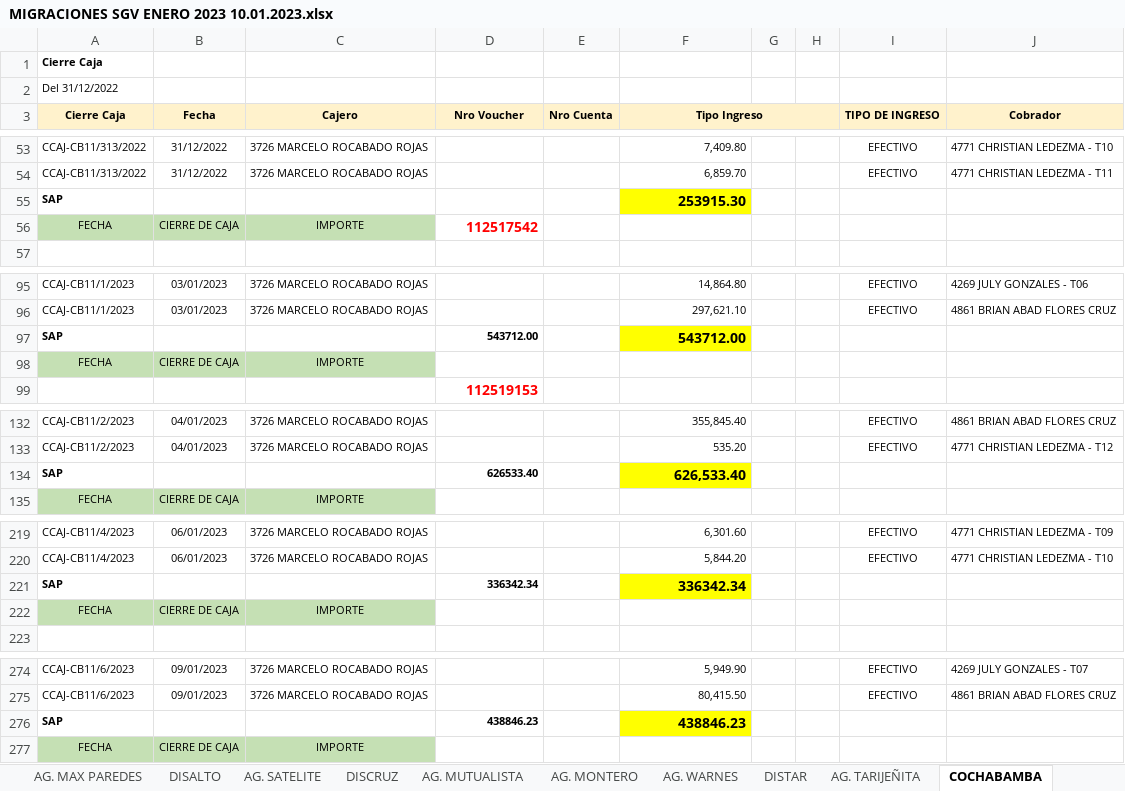
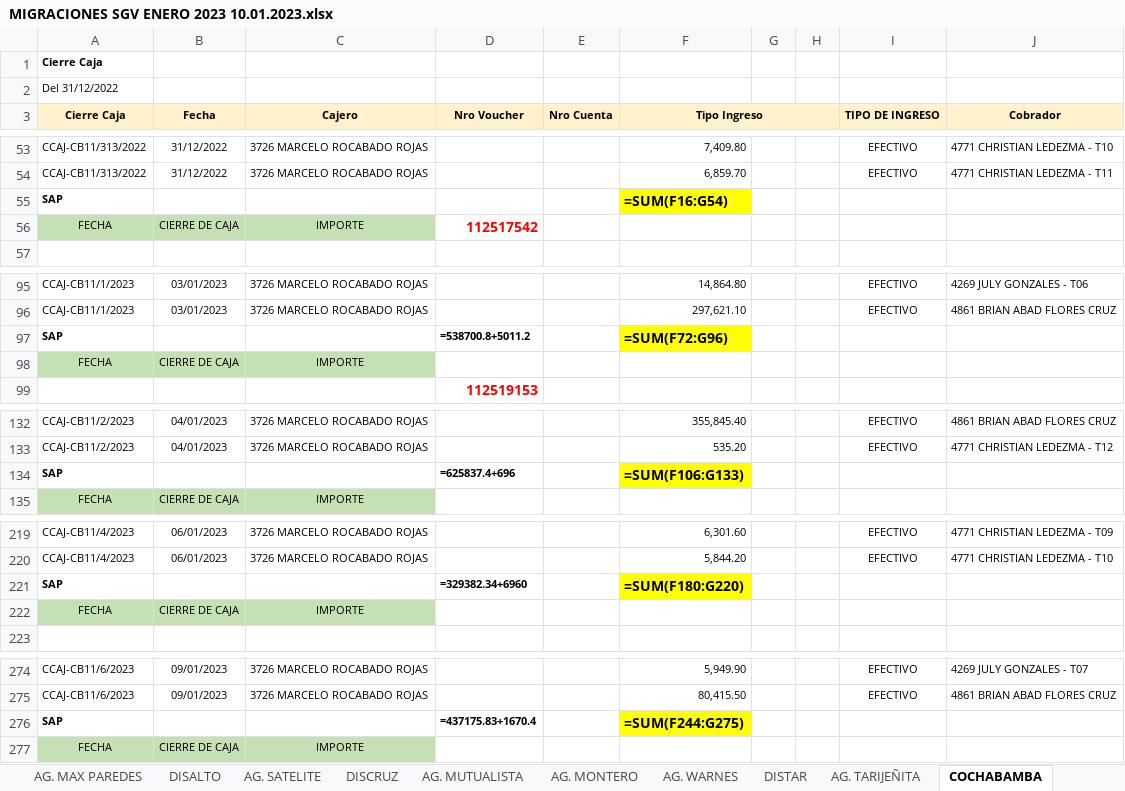
Before and after one commit to cristhiaml95/Traslado-de-tesoreria-B5, an Excel workbook: Migraciones/MIGRACIONES SGV ENERO 2023 10.01.2023.xlsx, sheet COCHABAMBA, drawn as a sheet; only a part is shown, gaps mark what is left out; values as stored, in another font and other column widths than the file's, no borders; formulas without a stored value are shown as written; charts and pictures not drawn; the diff covers the shown part only; the diff names each change by its address in the sheet, - before the commit and + after, or states it on an @@ line.

```diff
--- a/Migraciones/MIGRACIONES SGV ENERO 2023 10.01.2023.xlsx (sheet COCHABAMBA)
+++ b/Migraciones/MIGRACIONES SGV ENERO 2023 10.01.2023.xlsx (sheet COCHABAMBA)
-F55 (Tipo Ingreso): 253915.30
+F55 (Tipo Ingreso): =SUM(F16:G54)
-D97 (Nro Voucher): 543712.00
+D97 (Nro Voucher): =538700.8+5011.2
-F97 (Tipo Ingreso): 543712.00
+F97 (Tipo Ingreso): =SUM(F72:G96)
-D134 (Nro Voucher): 626533.40
+D134 (Nro Voucher): =625837.4+696
-F134 (Tipo Ingreso): 626,533.40
+F134 (Tipo Ingreso): =SUM(F106:G133)
-D221 (Nro Voucher): 336342.34
+D221 (Nro Voucher): =329382.34+6960
-F221 (Tipo Ingreso): 336342.34
+F221 (Tipo Ingreso): =SUM(F180:G220)
-D276 (Nro Voucher): 438846.23
+D276 (Nro Voucher): =437175.83+1670.4
-F276 (Tipo Ingreso): 438846.23
+F276 (Tipo Ingreso): =SUM(F244:G275)
```
Also changed, not shown: 2 edited cells elsewhere in this sheet, sheet DISCRUZ, sheet DISALTO, sheet DISPAZ, sheet DISTAR, sheet POTOSI, sheet TRINIDAD, 4 more sheets, charts or pictures, Cuentas recaudadoras/CUENTAS DE CAJA IVSA.xlsx, 9 other files.
